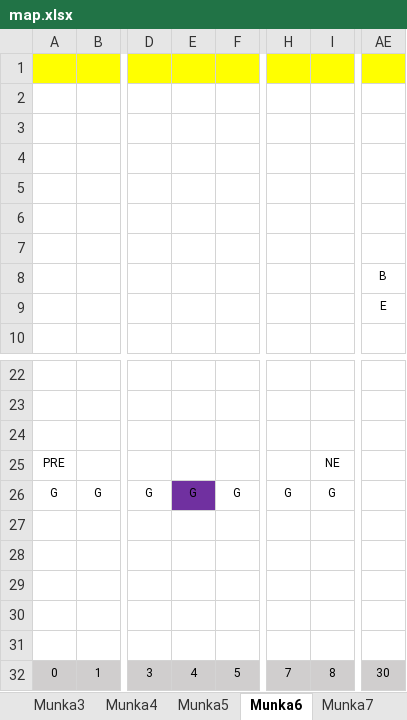
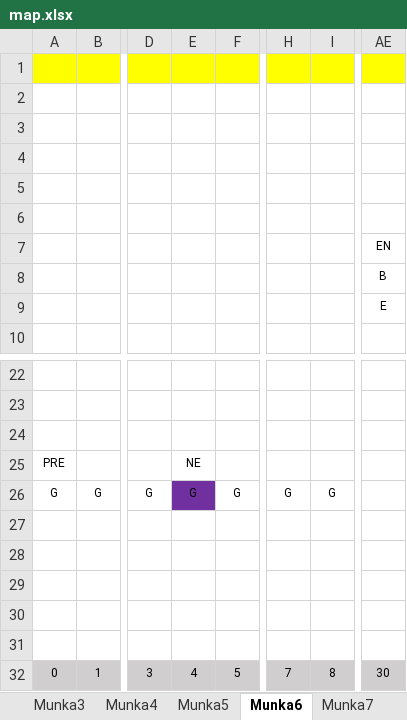
Before and after one commit to BBalintB/GUI_20212202_AYZ8R9, an Excel workbook: GUI_20212202_AYZ8R9/Maps/map.xlsx, sheet Munka6, drawn as a sheet; only a part is shown, gaps mark what is left out; values as stored, in another font and other column widths than the file's, no borders; the diff names each change by its address in the sheet, - before the commit and + after, or states it on an @@ line.

```diff
--- a/GUI_20212202_AYZ8R9/Maps/map.xlsx (sheet Munka6)
+++ b/GUI_20212202_AYZ8R9/Maps/map.xlsx (sheet Munka6)
-AE7: (empty)
+AE7: EN
-E25: (empty)
+E25: NE
-I25: NE
+I25: (empty)
```
Also changed, not shown: sheet Munka7, sheet Munka2, sheet Munka3, sheet Munka5, sheet Munka4, sheet Munka1.
